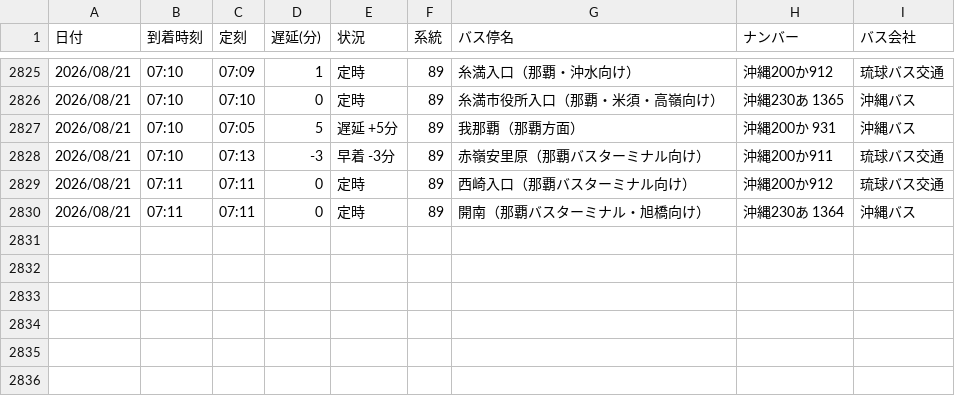
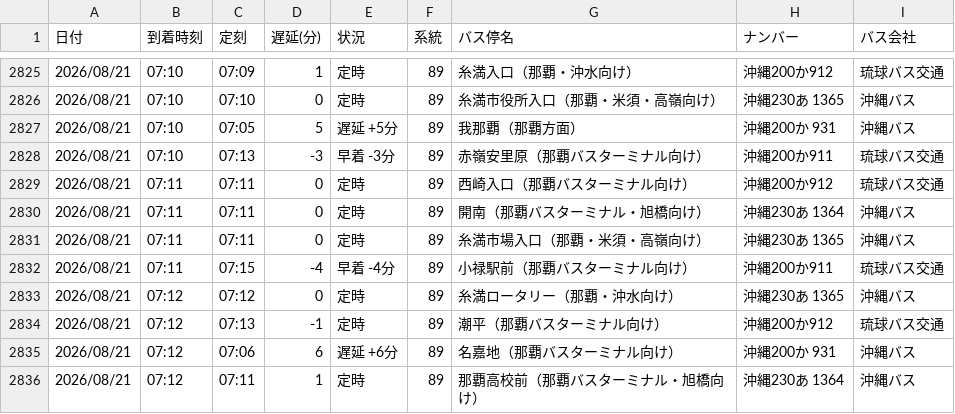
Before and after one commit to uy819/bus-tracker2, a CSV file: data/raw/89_up/bus_arrival_log.csv, drawn as a sheet; only a part is shown, gaps mark what is left out.

```diff
--- a/data/raw/89_up/bus_arrival_log.csv
+++ b/data/raw/89_up/bus_arrival_log.csv
@@ -2830 +2830,7 @@
 2026/08/21,07:11,07:11,0,定時,89,開南（那覇バスターミナル・旭橋向け）,沖縄230あ 1364,沖縄バス
+2026/08/21,07:11,07:11,0,定時,89,糸満市場入口（那覇・米須・高嶺向け）,沖縄230あ 1365,沖縄バス
+2026/08/21,07:11,07:15,-4,早着 -4分,89,小禄駅前（那覇バスターミナル向け）,沖縄200か911,琉球バス交通
+2026/08/21,07:12,07:12,0,定時,89,糸満ロータリー（那覇・沖水向け）,沖縄230あ 1365,沖縄バス
+2026/08/21,07:12,07:13,-1,定時,89,潮平（那覇バスターミナル向け）,沖縄200か912,琉球バス交通
+2026/08/21,07:12,07:06,6,遅延 +6分,89,名嘉地（那覇バスターミナル向け）,沖縄200か 931,沖縄バス
+2026/08/21,07:12,07:11,1,定時,89,那覇高校前（那覇バスターミナル・旭橋向け）,沖縄230あ 1364,沖縄バス
```
Also changed, not shown: 1 other file.
